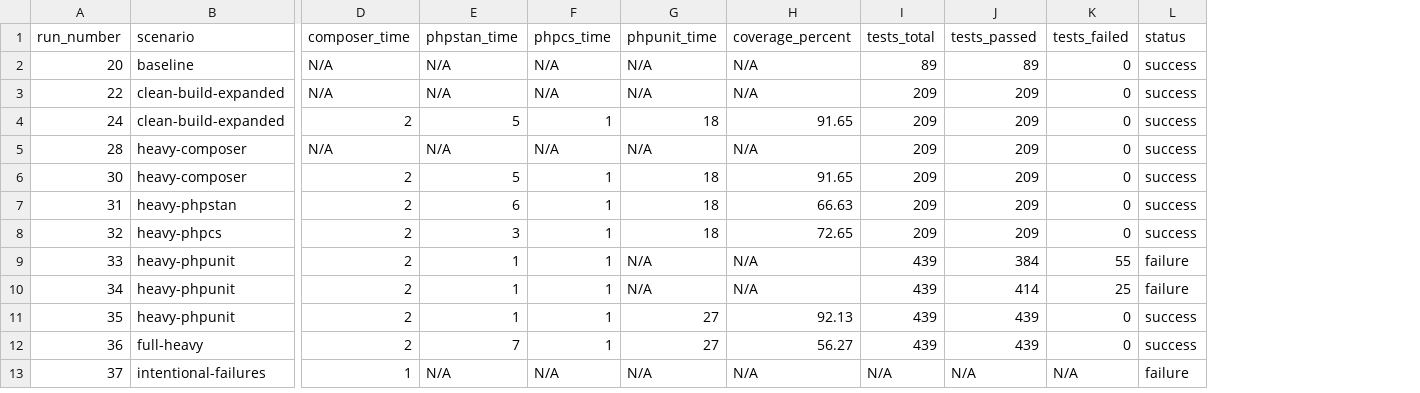
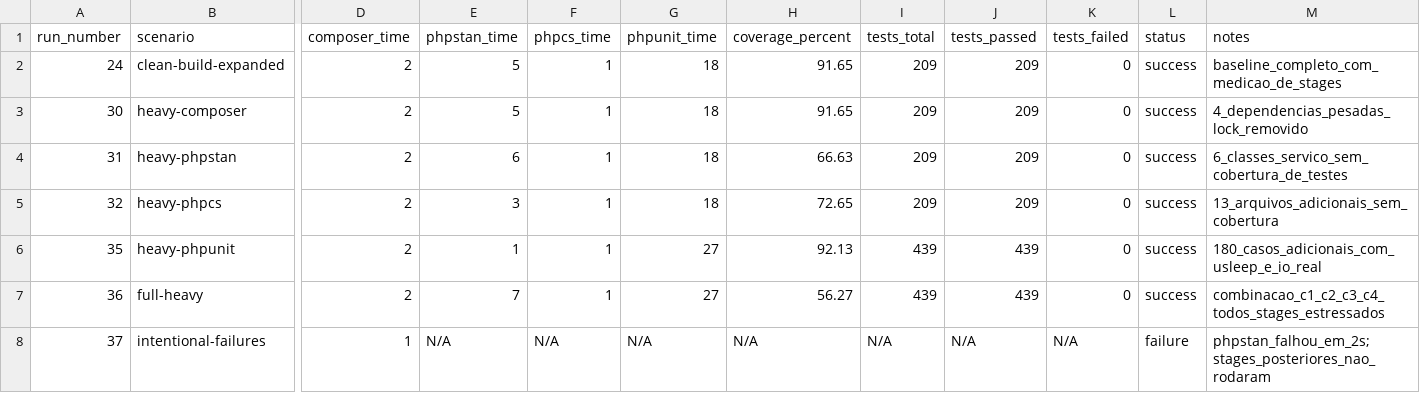
Before and after one commit to richard-melo/tcc-api-php, a CSV file: metrics/jenkins_runs.csv, drawn as a sheet; only a part is shown, gaps mark what is left out; removed rows and columns are numbered as before the commit, all else as after; rows hold the shown columns only; the diff names each change by its address in the sheet, - before the commit and + after, or states it on an @@ line.

```diff
--- a/metrics/jenkins_runs.csv
+++ b/metrics/jenkins_runs.csv
+column M (notes), rows 2-8: baseline_completo_com_medicao_de_stages | 4_dependencias_pesadas_lock_removido | 6_classes_servico_sem_cobertura_de_testes | 13_arquivos_adicionais_sem_cobertura | 180_casos_adicionais_com_usleep_e_io_real | combinacao_c1_c2_c3_c4_todos_stages_estressados | phpstan_falhou_em_2s;stages_posteriores_nao_rodaram
-row 2: 20 | baseline | N/A | N/A | N/A | N/A | N/A | 89 | 89 | 0 | success
-row 3: 22 | clean-build-expanded | N/A | N/A | N/A | N/A | N/A | 209 | 209 | 0 | success
-row 5: 28 | heavy-composer | N/A | N/A | N/A | N/A | N/A | 209 | 209 | 0 | success
-row 9: 33 | heavy-phpunit | 2 | 1 | 1 | N/A | N/A | 439 | 384 | 55 | failure
-row 10: 34 | heavy-phpunit | 2 | 1 | 1 | N/A | N/A | 439 | 414 | 25 | failure
```
Also changed, not shown: metrics/github_actions_runs.csv, 1 other file.
